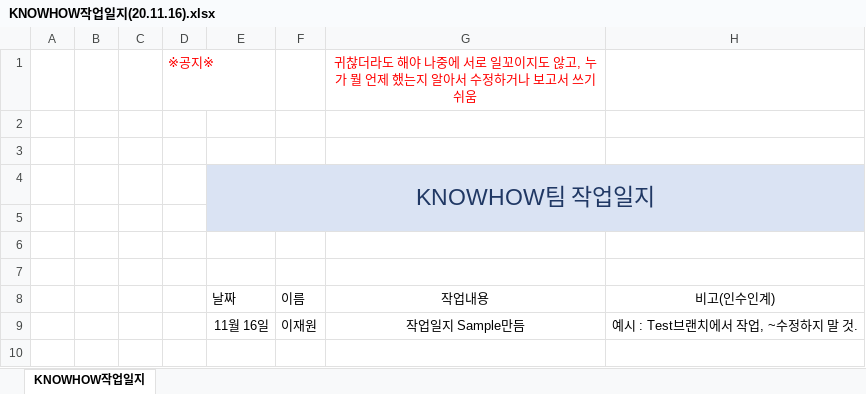
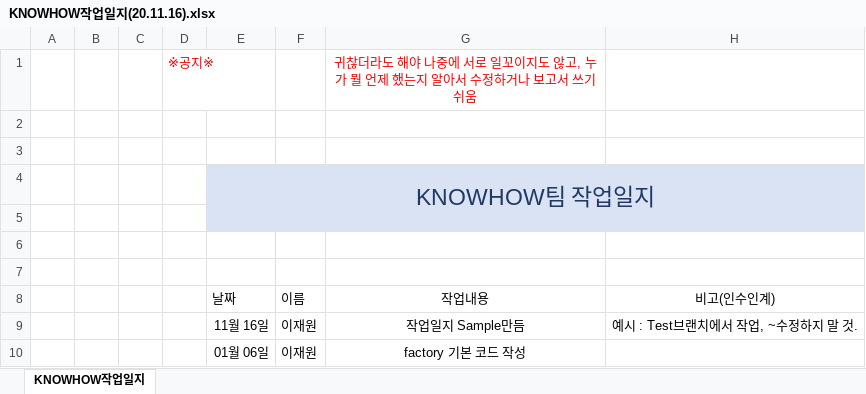
Before and after one commit to Team-KNOWHOW/AI-Cost-Management-and-Prediction-Platform, an Excel workbook: KNOWHOW작업일지(20.11.16).xlsx, sheet KNOWHOW작업일지, drawn as a sheet; values as stored, in another font and other column widths than the file's, no borders; table styles not drawn; the diff names each change by its address in the sheet, - before the commit and + after, or states it on an @@ line.

```diff
--- a/KNOWHOW작업일지(20.11.16).xlsx (sheet KNOWHOW작업일지)
+++ b/KNOWHOW작업일지(20.11.16).xlsx (sheet KNOWHOW작업일지)
+row 10:  |  |  |  | 01월 06일 | 이재원 | factory 기본 코드 작성
```
Also changed, not shown: 7 other files.
